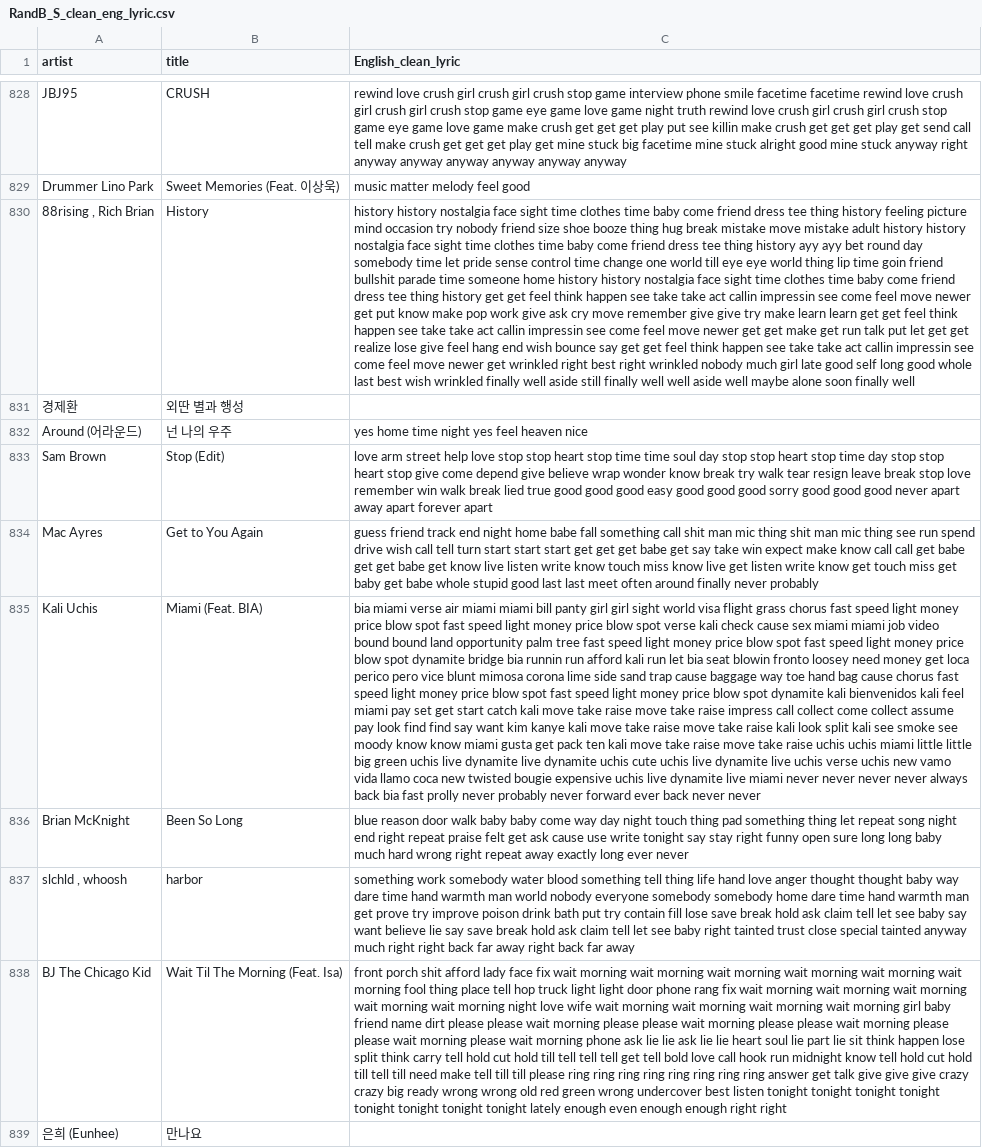
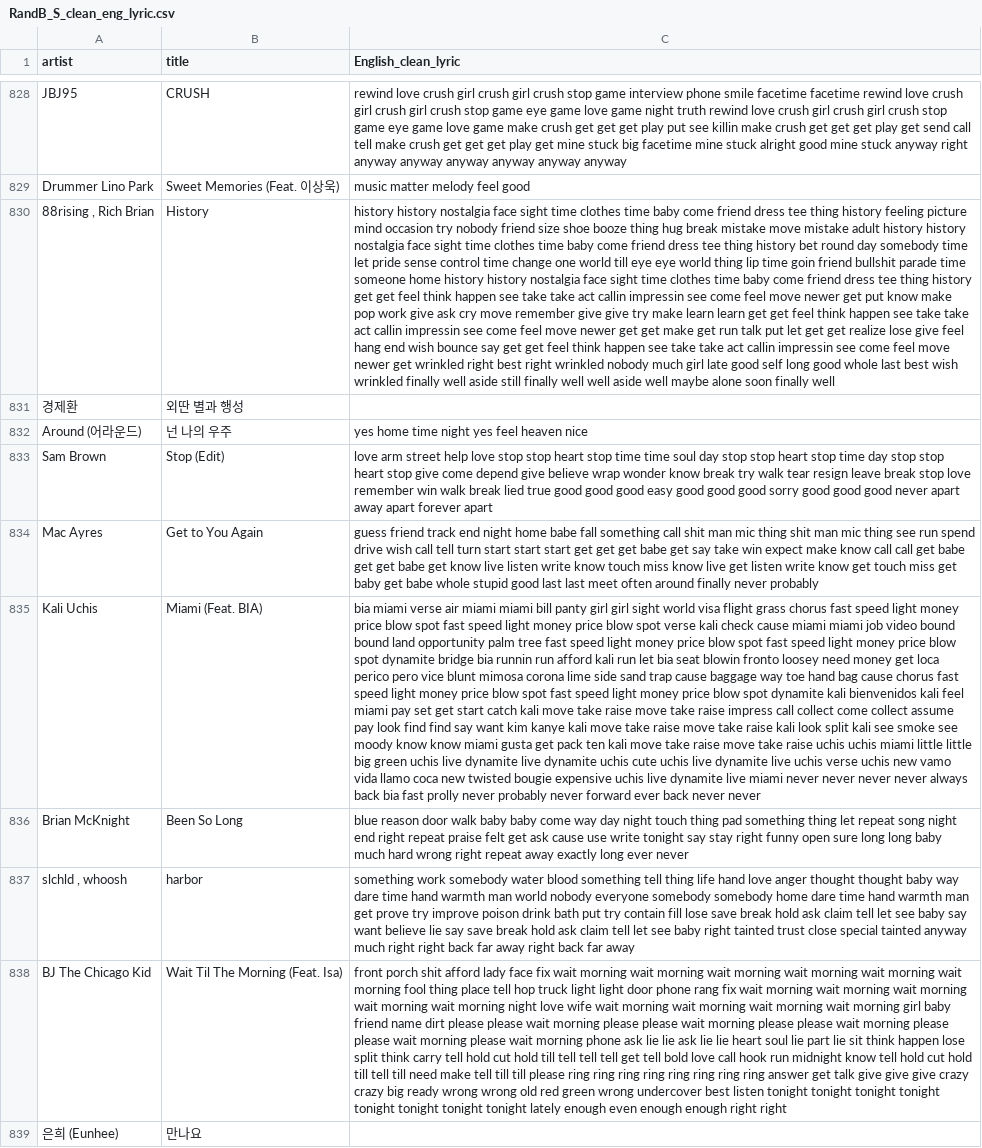
Before and after one commit to dduoyong/MBTI, a CSV file: melon/04_melon_clear_lyric/RandB_S_clean_eng_lyric.csv, drawn as a sheet; only a part is shown, gaps mark what is left out; the diff covers the shown part only; the diff names each change by its address in the sheet, - before the commit and + after, or states it on an @@ line.

```diff
--- a/melon/04_melon_clear_lyric/RandB_S_clean_eng_lyric.csv
+++ b/melon/04_melon_clear_lyric/RandB_S_clean_eng_lyric.csv
-C830 (English_clean_lyric): …thing history ayy ayy bet round…
+C830 (English_clean_lyric): …thing history bet round…
-C835 (English_clean_lyric): …check cause sex miami miami…
+C835 (English_clean_lyric): …check cause miami miami…
```
Also changed, not shown: 24 edited cells elsewhere in this file, melon/04_melon_clear_lyric/Dance_clean_eng_lyric.csv, melon/04_melon_clear_lyric/FandB_clean_eng_lyric.csv, 6 other files.
